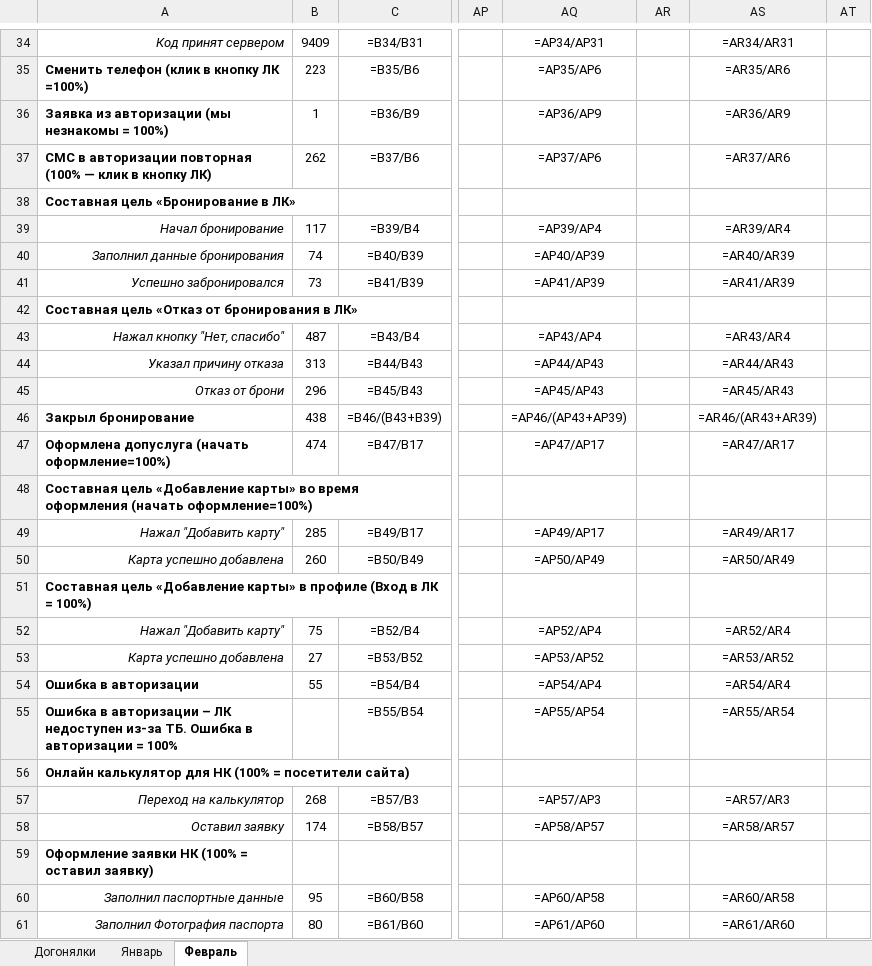
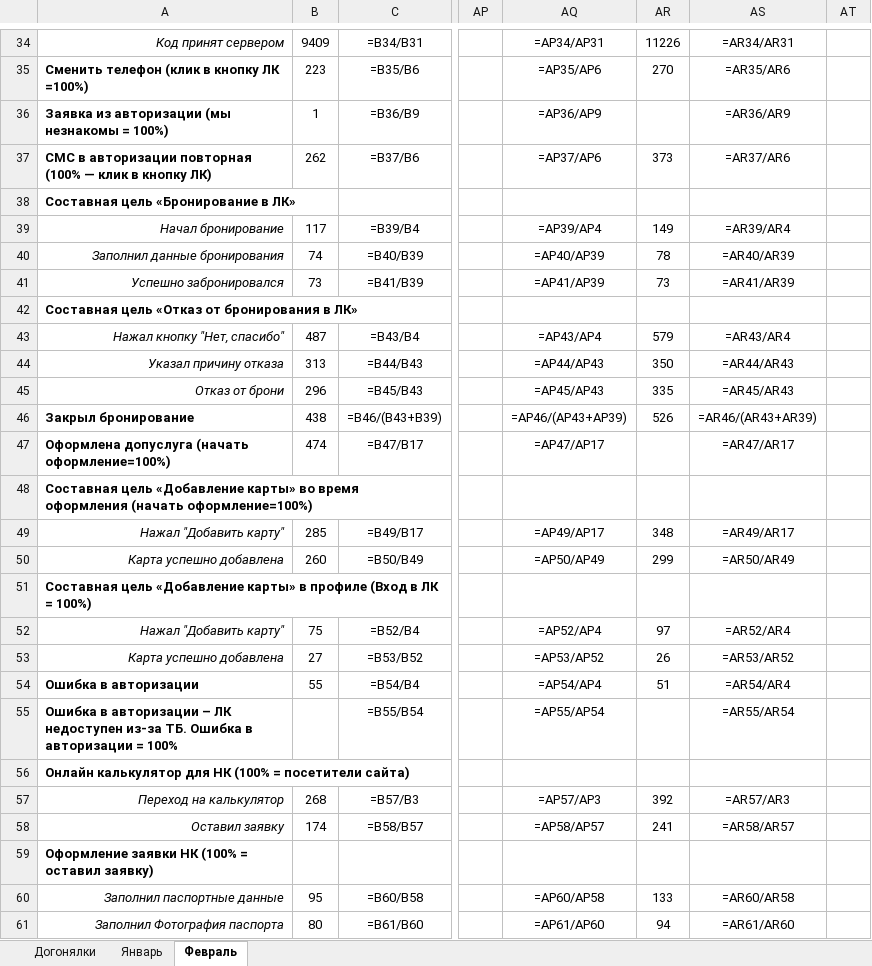
Before and after one commit to maks-ard/ParsMetrics, an Excel workbook: metrics.xlsx, sheet Февраль, drawn as a sheet; only a part is shown, gaps mark what is left out; values as stored, in another font and other column widths than the file's, no borders; formulas without a stored value are shown as written; charts and pictures not drawn; the diff covers the shown part only; the diff names each change by its address in the sheet, - before the commit and + after, or states it on an @@ line.

```diff
--- a/metrics.xlsx (sheet Февраль)
+++ b/metrics.xlsx (sheet Февраль)
-AR34: (empty)
+AR34: 11226
-AR35: (empty)
+AR35: 270
-AR37: (empty)
+AR37: 373
-AR39: (empty)
+AR39: 149
-AR40: (empty)
+AR40: 78
-AR41: (empty)
+AR41: 73
-AR43: (empty)
+AR43: 579
-AR44: (empty)
+AR44: 350
-AR45: (empty)
+AR45: 335
-AR46: (empty)
+AR46: 526
-AR49: (empty)
+AR49: 348
-AR50: (empty)
+AR50: 299
-AR52: (empty)
+AR52: 97
-AR53: (empty)
+AR53: 26
-AR54: (empty)
+AR54: 51
-AR57: (empty)
+AR57: 392
-AR58: (empty)
+AR58: 241
-AR60: (empty)
+AR60: 133
-AR61: (empty)
+AR61: 94
```
Also changed, not shown: 27 edited cells elsewhere in this sheet, charts or pictures, 4 other files.
